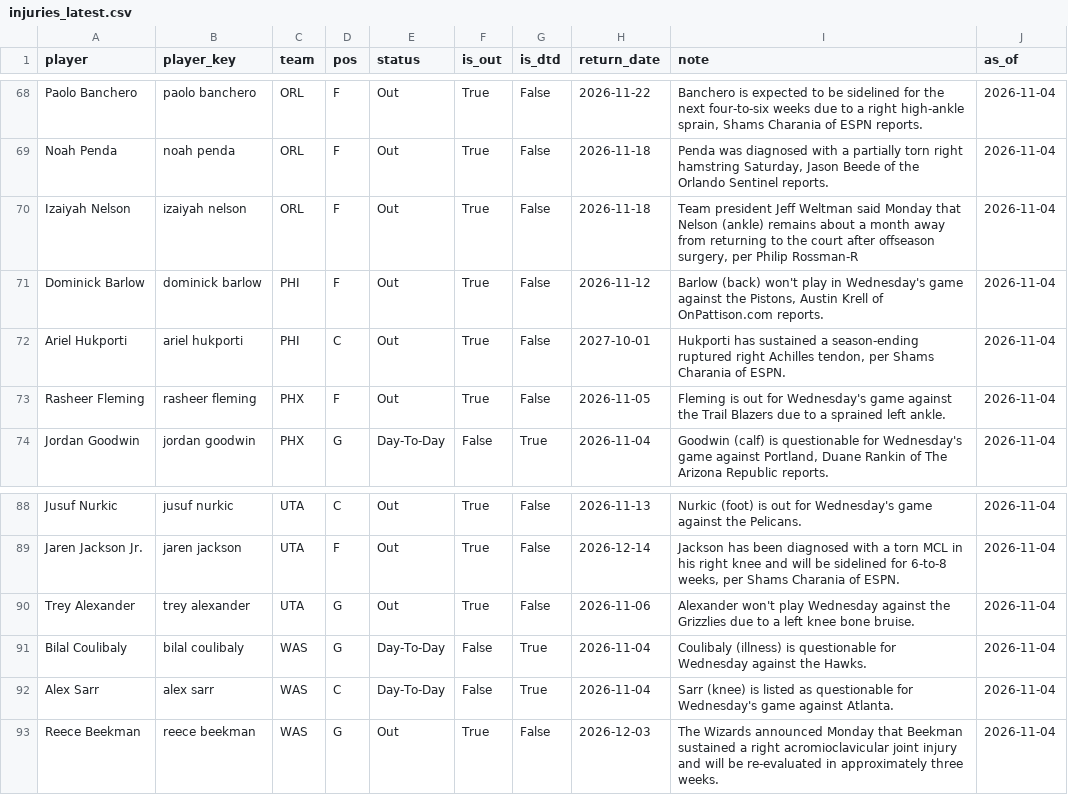
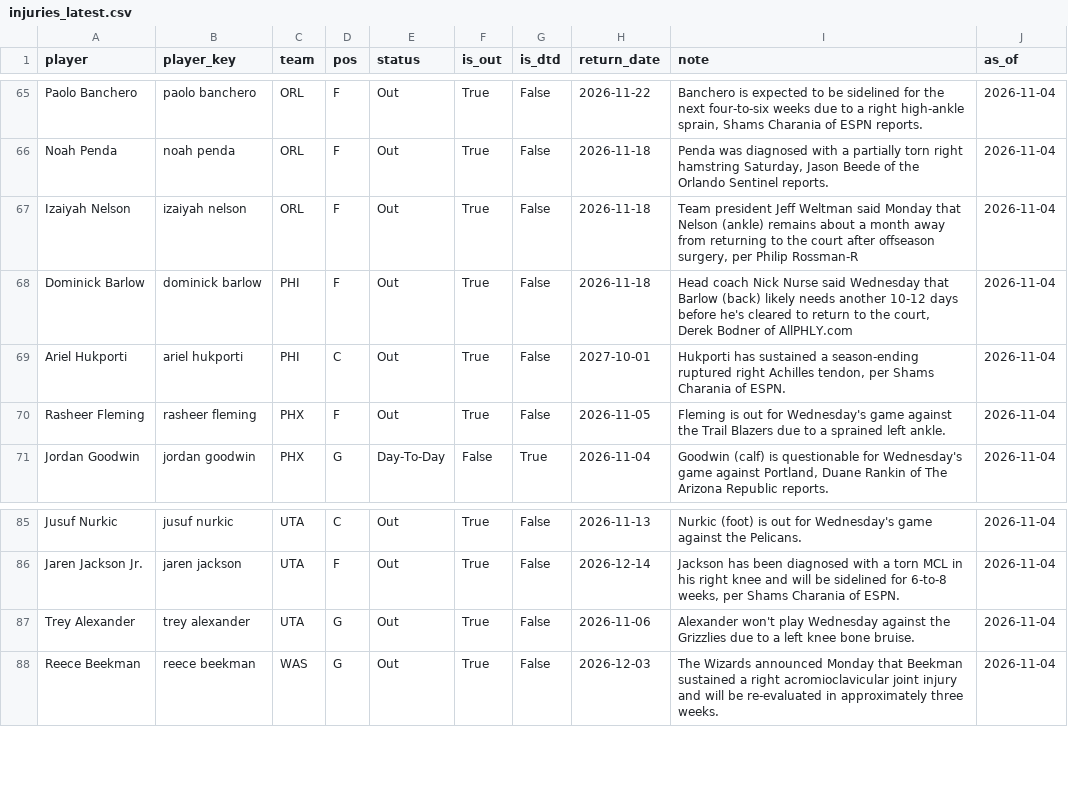
Before and after one commit to KyShiesty919/NBA-Props, a CSV file: data/injuries_latest.csv, drawn as a sheet; only a part is shown, gaps mark what is left out; the diff covers the shown part only.

```diff
--- a/data/injuries_latest.csv
+++ b/data/injuries_latest.csv
@@ -70,3 +67,3 @@ Noah Penda,noah penda,ORL,F,Out,True,False,2026-11-18,"Penda was diagnosed with
 Izaiyah Nelson,izaiyah nelson,ORL,F,Out,True,False,2026-11-18,"Team president Jeff Weltman said Monday that Nelson (ankle) remains about a month away from returning to the court after offseason surgery, per Philip Rossman-R",2026-11-04
-Dominick Barlow,dominick barlow,PHI,F,Out,True,False,2026-11-12,"Barlow (back) won't play in Wednesday's game against the Pistons, Austin Krell of OnPattison.com reports.",2026-11-04
+Dominick Barlow,dominick barlow,PHI,F,Out,True,False,2026-11-18,"Head coach Nick Nurse said Wednesday that Barlow (back) likely needs another 10-12 days before he's cleared to return to the court, Derek Bodner of AllPHLY.com ",2026-11-04
 Ariel Hukporti,ariel hukporti,PHI,C,Out,True,False,2027-10-01,"Hukporti has sustained a season-ending ruptured right Achilles tendon, per Shams Charania of ESPN.",2026-11-04
@@ -90,4 +87,2 @@ Jaren Jackson Jr.,jaren jackson,UTA,F,Out,True,False,2026-12-14,"Jackson has bee
 Trey Alexander,trey alexander,UTA,G,Out,True,False,2026-11-06,Alexander won't play Wednesday against the Grizzlies due to a left knee bone bruise.,2026-11-04
-Bilal Coulibaly,bilal coulibaly,WAS,G,Day-To-Day,False,True,2026-11-04,Coulibaly (illness) is questionable for Wednesday against the Hawks.,2026-11-04
-Alex Sarr,alex sarr,WAS,C,Day-To-Day,False,True,2026-11-04,Sarr (knee) is listed as questionable for Wednesday's game against Atlanta.,2026-11-04
 Reece Beekman,reece beekman,WAS,G,Out,True,False,2026-12-03,The Wizards announced Monday that Beekman sustained a right acromioclavicular joint injury and will be re-evaluated in approximately three weeks.,2026-11-04
```
Also changed, not shown: 3 added rows, 6 removed rows and 10 edited cells elsewhere in this file, data/gamelogs_2026-27.csv, data/picks_ledger.csv, 2 other files.
